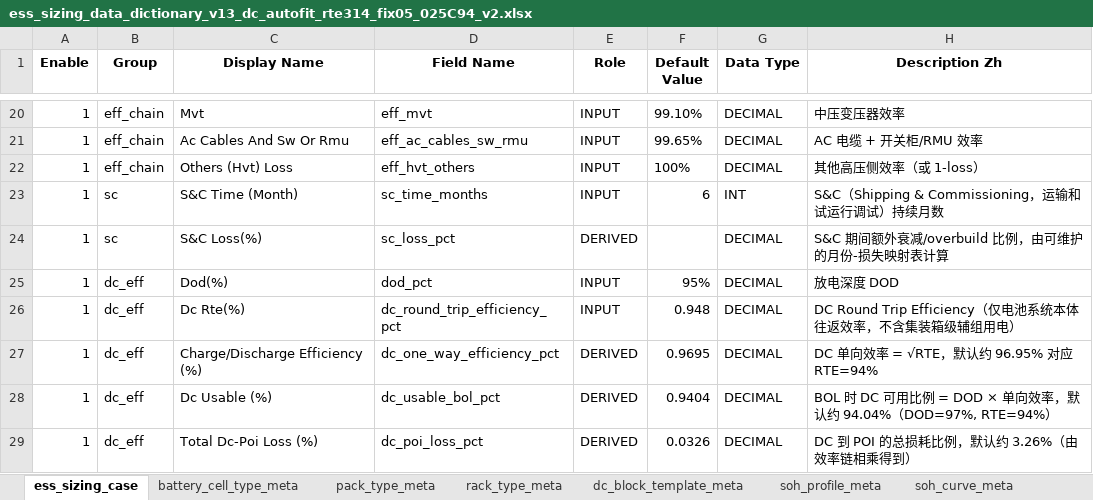
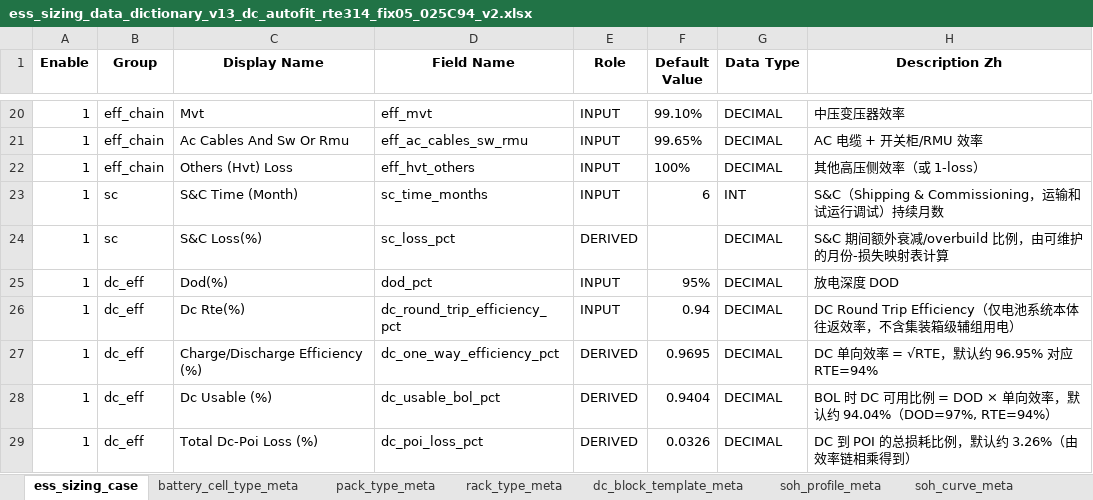
Before and after one commit to rogerhanzhao/Unified, an Excel workbook: data/ess_sizing_data_dictionary_v13_dc_autofit_rte314_fix05_025C94_v2.xlsx, sheet ess_sizing_case, drawn as a sheet; only a part is shown, gaps mark what is left out; values as stored, in another font and other column widths than the file's, no borders; the diff names each change by its address in the sheet, - before the commit and + after, or states it on an @@ line.

Commit message:
RTE and table update

```diff
--- a/data/ess_sizing_data_dictionary_v13_dc_autofit_rte314_fix05_025C94_v2.xlsx (sheet ess_sizing_case)
+++ b/data/ess_sizing_data_dictionary_v13_dc_autofit_rte314_fix05_025C94_v2.xlsx (sheet ess_sizing_case)
-F26 (Default Value): 0.948
+F26 (Default Value): 0.94
```
Also changed, not shown: 8 other files.
